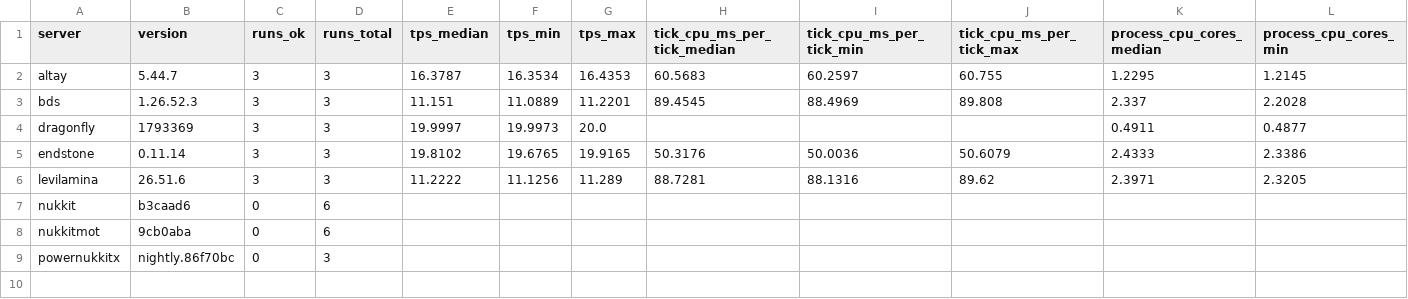
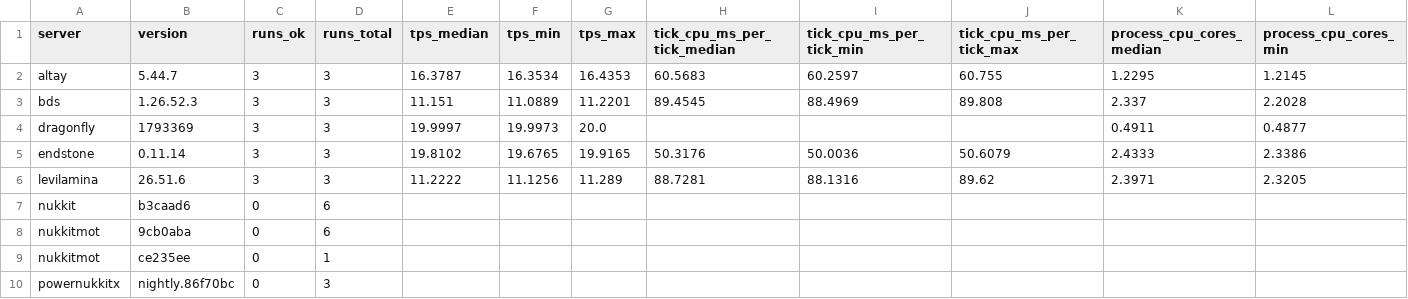
Before and after one commit to EndstoneMC/bedrock-bench, a CSV file: results/spread-100/summary.csv, drawn as a sheet; only a part is shown; rows hold the shown columns only; the diff names each change by its address in the sheet, - before the commit and + after, or states it on an @@ line.

Commit message:
Add spread-100 results after 31 runs (latest nukkitmot@ce235ee)

```diff
--- a/results/spread-100/summary.csv
+++ b/results/spread-100/summary.csv
+row 9: nukkitmot | ce235ee | 0 | 1
```
Also changed, not shown: 25 other files.
